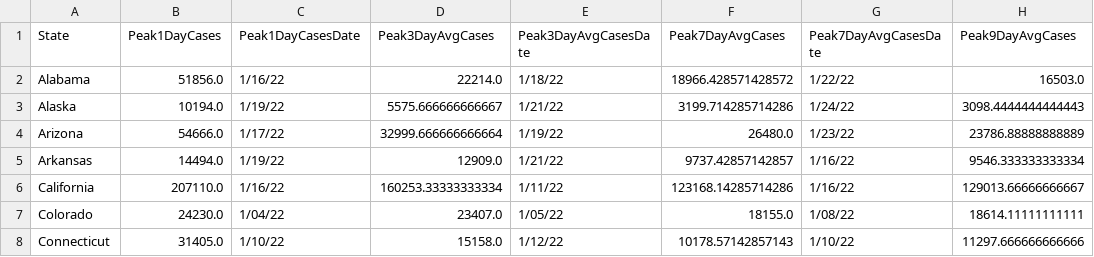
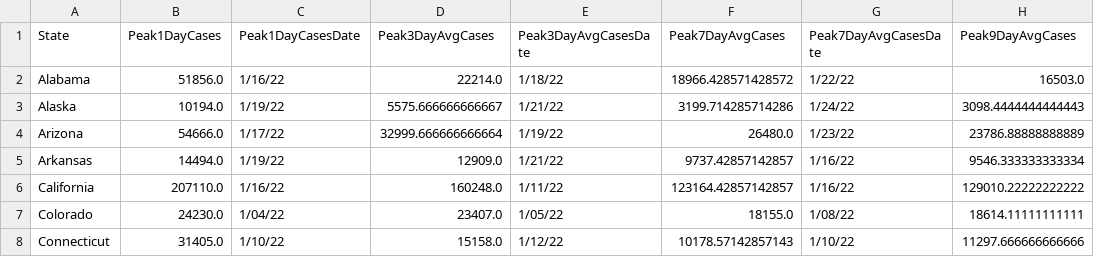
Before and after one commit to painmanagementcollaboratory/Rolling-Peak-COVID-Data-by-State, a CSV file: COVID-Peaks.csv, drawn as a sheet; only a part is shown; the diff names each change by its address in the sheet, - before the commit and + after, or states it on an @@ line.

```diff
--- a/COVID-Peaks.csv
+++ b/COVID-Peaks.csv
-D6 (Peak3DayAvgCases): 160253.33333333334
+D6 (Peak3DayAvgCases): 160248.0
-F6 (Peak7DayAvgCases): 123168.14285714286
+F6 (Peak7DayAvgCases): 123164.42857142857
-H6 (Peak9DayAvgCases): 129013.66666666667
+H6 (Peak9DayAvgCases): 129010.22222222222
```
Also changed, not shown: data/COVID-19-Cases-USA-By-State.csv, data/COVID-19-Deaths-USA-By-State.csv.
